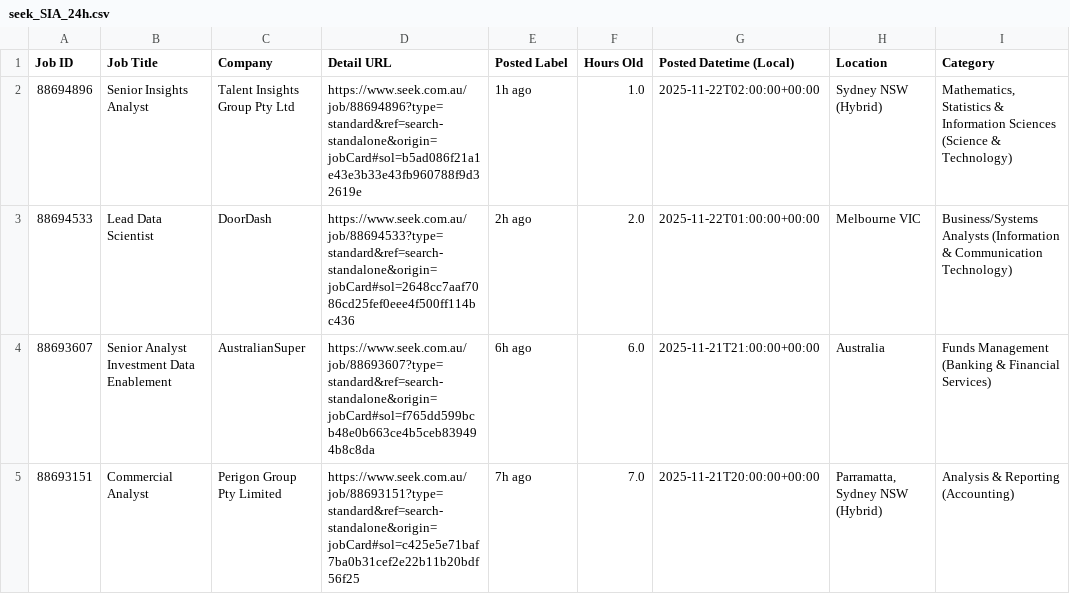
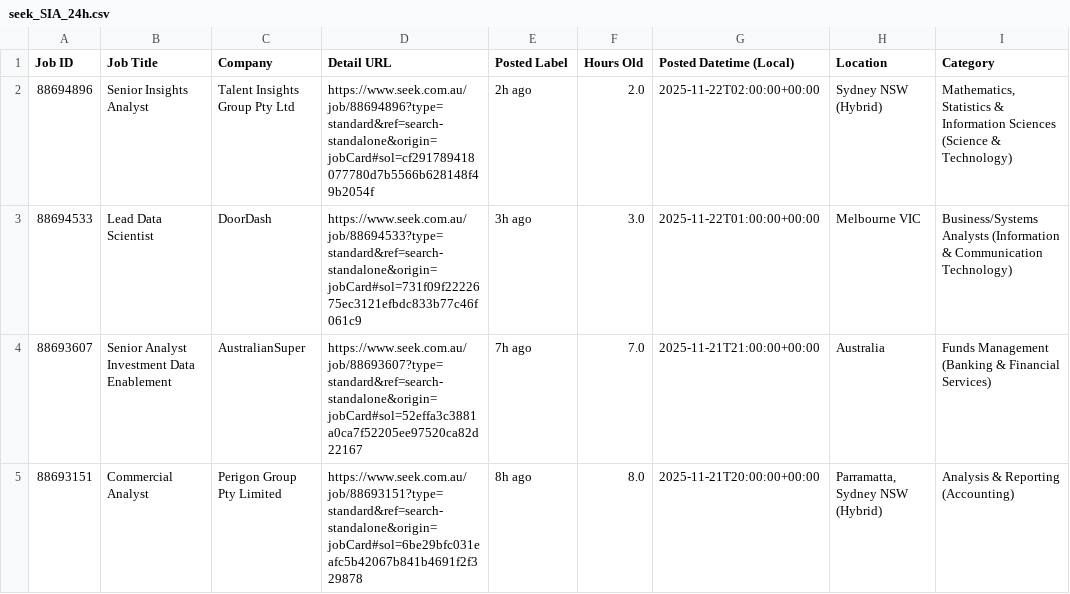
Before and after one commit to TIMXSHI/JobScrapper_SEEK_BA.BI, a CSV file: seek_SIA_24h.csv, drawn as a sheet; only a part is shown; the diff names each change by its address in the sheet, - before the commit and + after, or states it on an @@ line.

```diff
--- a/seek_SIA_24h.csv
+++ b/seek_SIA_24h.csv
-D2 (Detail URL): https://www.seek.com.au/job/88694896?type=standard&ref=search-standalone&origin=jobCard#sol=b5ad086f21a1e43e3b33e43fb960788f9d32619e
+D2 (Detail URL): https://www.seek.com.au/job/88694896?type=standard&ref=search-standalone&origin=jobCard#sol=cf291789418077780d7b5566b628148f49b2054f
-E2 (Posted Label): 1h ago
+E2 (Posted Label): 2h ago
-F2 (Hours Old): 1.0
+F2 (Hours Old): 2.0
-D3 (Detail URL): https://www.seek.com.au/job/88694533?type=standard&ref=search-standalone&origin=jobCard#sol=2648cc7aaf7086cd25fef0eee4f500ff114bc436
+D3 (Detail URL): https://www.seek.com.au/job/88694533?type=standard&ref=search-standalone&origin=jobCard#sol=731f09f2222675ec3121efbdc833b77c46f061c9
-E3 (Posted Label): 2h ago
+E3 (Posted Label): 3h ago
-F3 (Hours Old): 2.0
+F3 (Hours Old): 3.0
-D4 (Detail URL): https://www.seek.com.au/job/88693607?type=standard&ref=search-standalone&origin=jobCard#sol=f765dd599bcb48e0b663ce4b5ceb839494b8c8da
+D4 (Detail URL): https://www.seek.com.au/job/88693607?type=standard&ref=search-standalone&origin=jobCard#sol=52effa3c3881a0ca7f52205ee97520ca82d22167
-E4 (Posted Label): 6h ago
+E4 (Posted Label): 7h ago
-F4 (Hours Old): 6.0
+F4 (Hours Old): 7.0
-D5 (Detail URL): https://www.seek.com.au/job/88693151?type=standard&ref=search-standalone&origin=jobCard#sol=c425e5e71baf7ba0b31cef2e22b11b20bdf56f25
+D5 (Detail URL): https://www.seek.com.au/job/88693151?type=standard&ref=search-standalone&origin=jobCard#sol=6be29bfc031eafc5b42067b841b4691f2f329878
-E5 (Posted Label): 7h ago
+E5 (Posted Label): 8h ago
-F5 (Hours Old): 7.0
+F5 (Hours Old): 8.0
```
